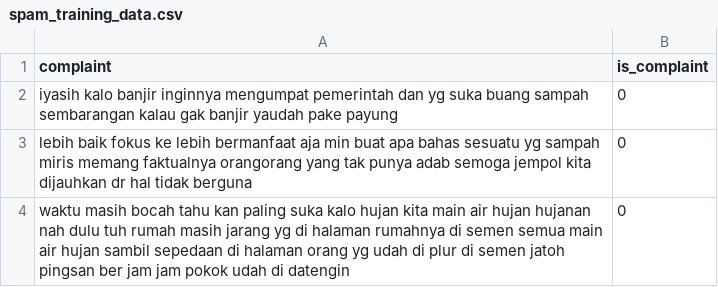
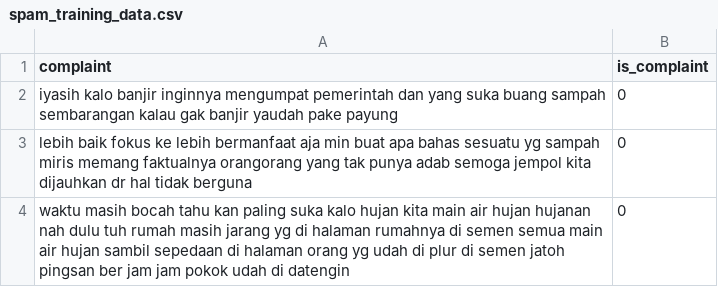
Before and after one commit to Gedor-Team/Gedor, a CSV file: ml/scraper/spam_training_data.csv, drawn as a sheet; only a part is shown.

Commit message:
Update spam_training_data.csv

```diff
--- a/ml/scraper/spam_training_data.csv
+++ b/ml/scraper/spam_training_data.csv
@@ -1,3 +1,3 @@
 complaint,is_complaint
-iyasih kalo banjir inginnya mengumpat pemerintah dan yg suka buang sampah sembarangan kalau gak banjir yaudah pake payung,0
+iyasih kalo banjir inginnya mengumpat pemerintah dan yang suka buang sampah sembarangan kalau gak banjir yaudah pake payung,0
 lebih baik fokus ke lebih bermanfaat aja min buat apa bahas sesuatu yg sampah miris memang faktualnya orangorang yang tak punya adab semoga jempol kita dijauhkan dr hal tidak berguna,0
```
